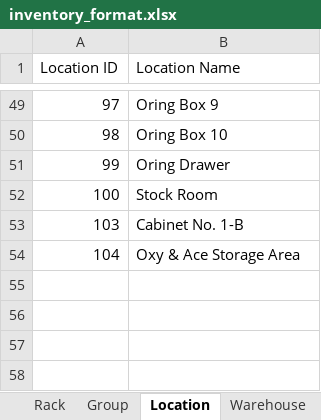
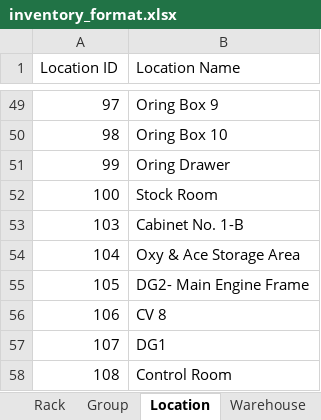
Before and after one commit to JonahBenares/progen, an Excel workbook: inventory_format.xlsx, sheet Location, drawn as a sheet; only a part is shown, gaps mark what is left out; values as stored, in another font and other column widths than the file's, no borders; the diff names each change by its address in the sheet, - before the commit and + after, or states it on an @@ line.

```diff
--- a/inventory_format.xlsx (sheet Location)
+++ b/inventory_format.xlsx (sheet Location)
+row 55: 105 | DG2- Main Engine Frame
+row 56: 106 | CV 8
+row 57: 107 | DG1
+row 58: 108 | Control Room
```
Also changed, not shown: sheet Rack, sheet Category, sheet Group, begbal_format.xlsx, 1 other file.
